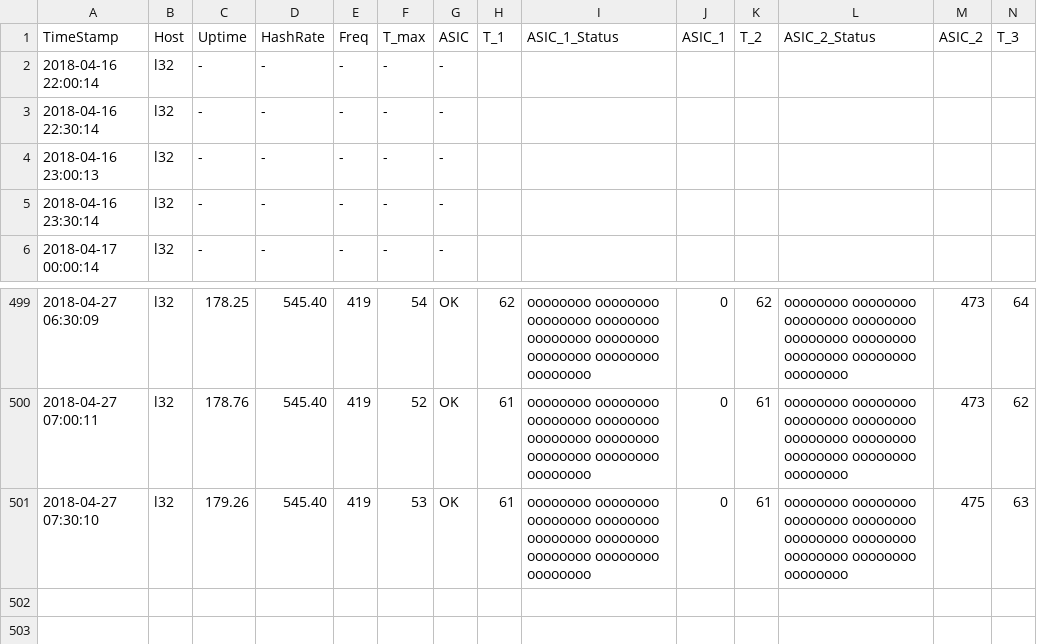
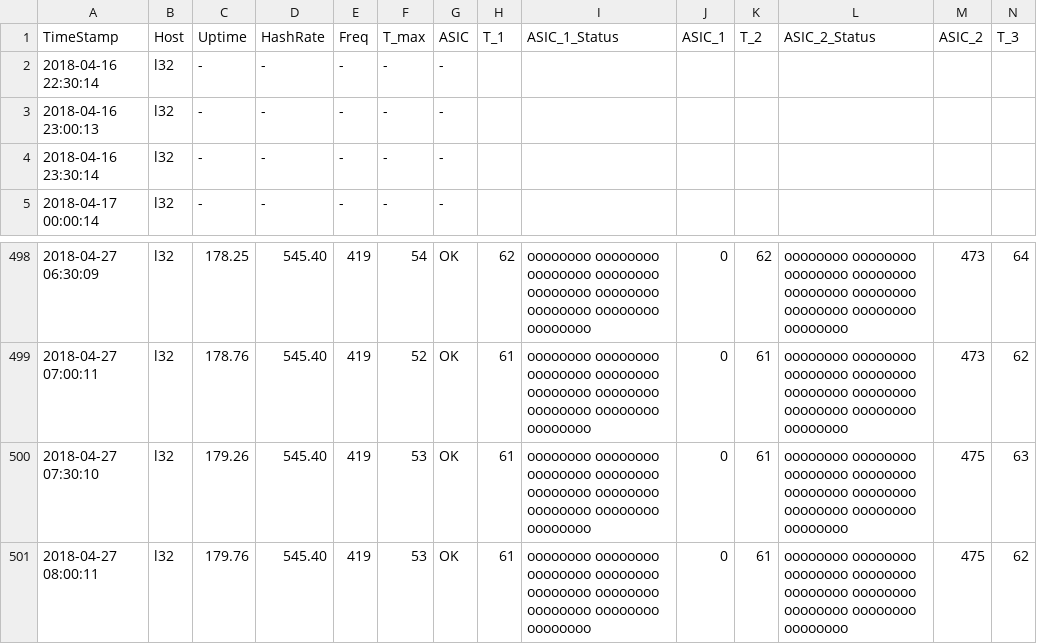
Before and after one commit to tomtorggler/stats, a CSV file: _data/l32stats.csv, drawn as a sheet; only a part is shown, gaps mark what is left out; removed rows and columns are numbered as before the commit, all else as after; rows hold the shown columns only; the diff names each change by its address in the sheet, - before the commit and + after, or states it on an @@ line.

```diff
--- a/_data/l32stats.csv
+++ b/_data/l32stats.csv
-row 2: 2018-04-16 22:00:14 | l32 | - | - | - | - | -
+row 501: 2018-04-27 08:00:11 | l32 | 179.76 | 545.40 | 419 | 53 | OK | 61 | oooooooo oooooooo oooooooo oooooooo oooooooo oooooooo oooooooo oooooooo oooooooo | 0 | 61 | oooooooo oooooooo oooooooo oooooooo oooooooo oooooooo oooooooo oooooooo oooooooo | 475 | 62
```
Also changed, not shown: _data/earnings.csv, _data/l31stats.csv, 3 other files.
